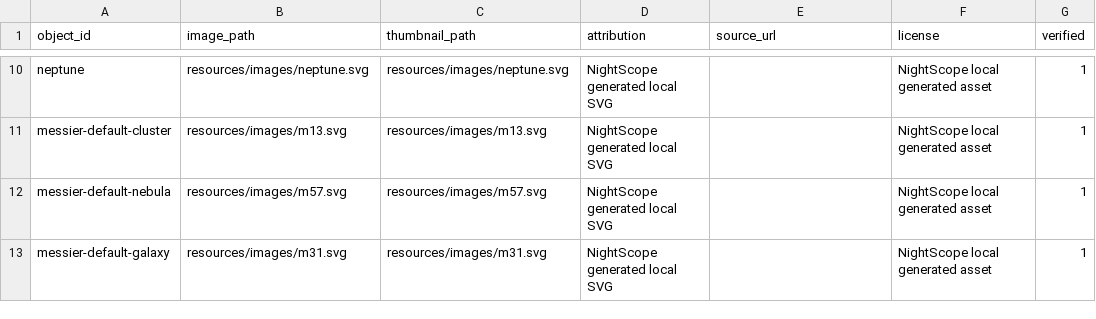
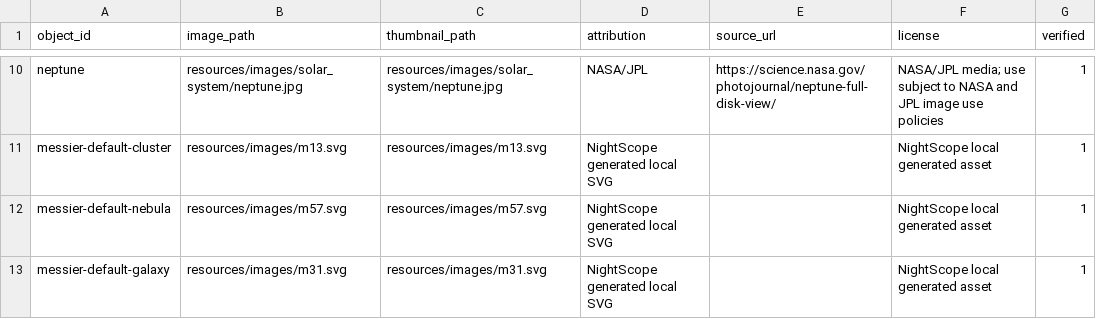
Before and after one commit to beastmen84/NightScope, a CSV file: astro_viewer/data/object_images_seed.csv, drawn as a sheet; only a part is shown, gaps mark what is left out; the diff covers the shown part only; the diff names each change by its address in the sheet, - before the commit and + after, or states it on an @@ line.

Commit message:
Replace Solar System placeholder images

```diff
--- a/astro_viewer/data/object_images_seed.csv
+++ b/astro_viewer/data/object_images_seed.csv
-B10 (image_path): resources/images/neptune.svg
+B10 (image_path): resources/images/solar_system/neptune.jpg
-C10 (thumbnail_path): resources/images/neptune.svg
+C10 (thumbnail_path): resources/images/solar_system/neptune.jpg
-D10 (attribution): NightScope generated local SVG
+D10 (attribution): NASA/JPL
-E10 (source_url): (empty)
+E10 (source_url): https://science.nasa.gov/photojournal/neptune-full-disk-view/
-F10 (license): NightScope local generated asset
+F10 (license): NASA/JPL media; use subject to NASA and JPL image use policies
```
Also changed, not shown: 40 edited cells elsewhere in this file, 28 other files.
